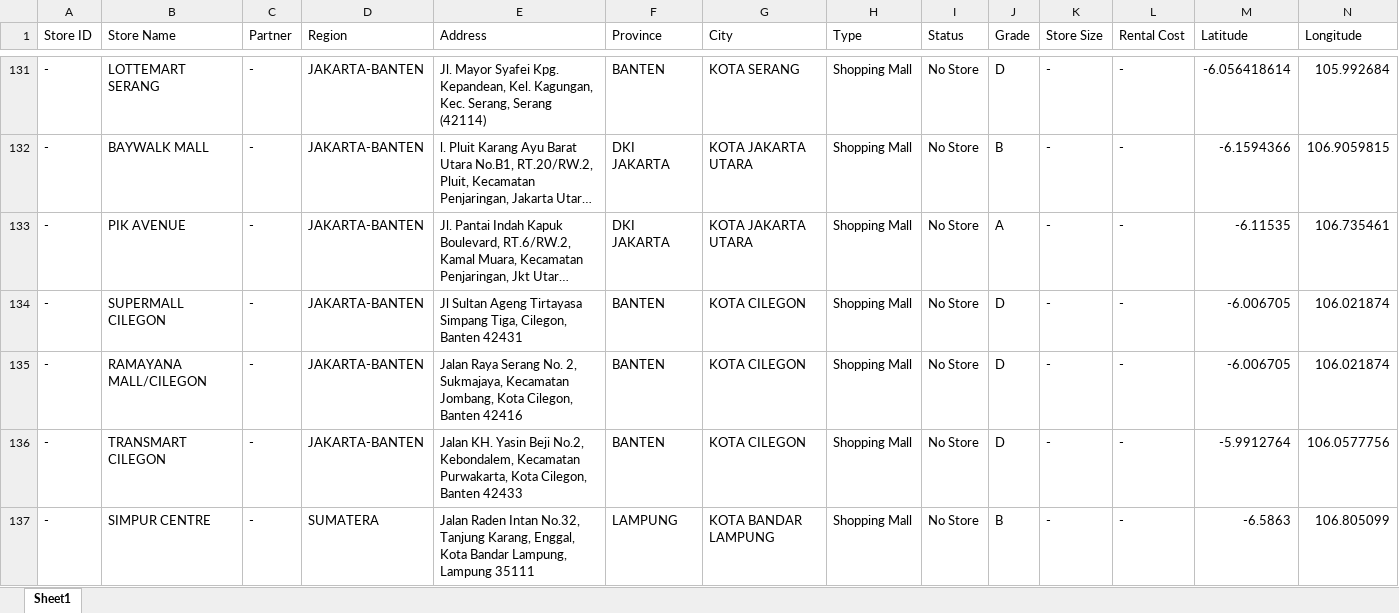
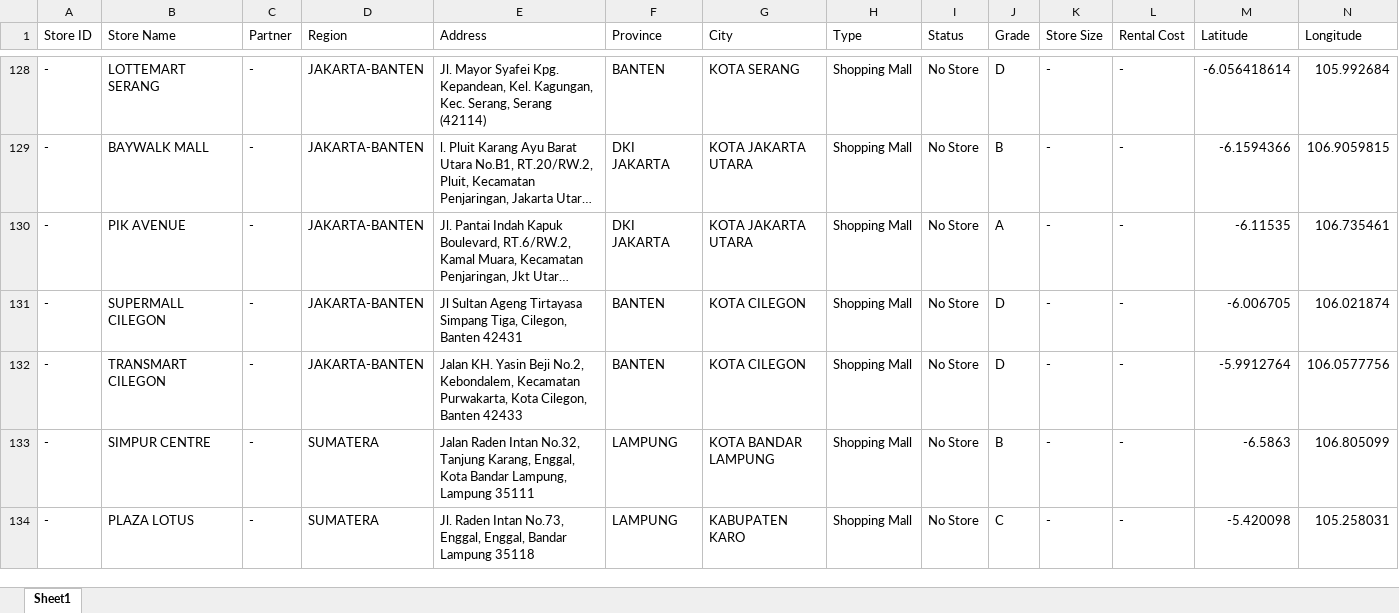
Before and after one commit to adamlubis/Xiaomi-Store-Locator, an Excel workbook: output/mall candidate_complete.xlsx, sheet Sheet1, drawn as a sheet; only a part is shown, gaps mark what is left out; the shorter side is filled out with more unchanged rows; long unchanged cells end in …; values as stored, in another font and other column widths than the file's, no borders; conditional formats not drawn; rows hold the shown columns only; the diff covers the shown part only; the diff names each change by its address in the sheet, - before the commit and + after, or states it on an @@ line.

```diff
--- a/output/mall candidate_complete.xlsx (sheet Sheet1)
+++ b/output/mall candidate_complete.xlsx (sheet Sheet1)
-row 135: - | RAMAYANA MALL/CILEGON | - | JAKARTA-BANTEN | Jalan Raya Serang No. 2, Sukmajaya, Kecamatan Jombang, Kota Cilegon, Banten 42416 | BANTEN | KOTA CILEGON | Shopping Mall | No Store | D | - | - | -6.006705 | 106.021874
```
Also changed, not shown: 13 removed rows and 5 edited cells elsewhere in this sheet, output/stores_complete.xlsx, 2 other files.
